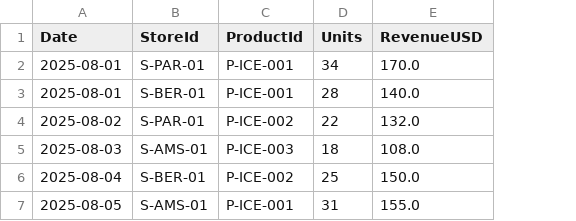
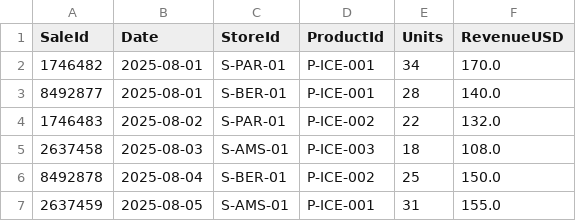
Before and after one commit to microsoft/fabric-samples, a CSV file: docs-samples/iq/FactSales.csv, drawn as a sheet; the diff names each change by its address in the sheet, - before the commit and + after, or states it on an @@ line.

Commit message:
Update sample data

```diff
--- a/docs-samples/iq/FactSales.csv
+++ b/docs-samples/iq/FactSales.csv
+column A (SaleId), rows 2-7: 1746482 | 8492877 | 1746483 | 2637458 | 8492878 | 2637459
```
Also changed, not shown: 1 other file.
